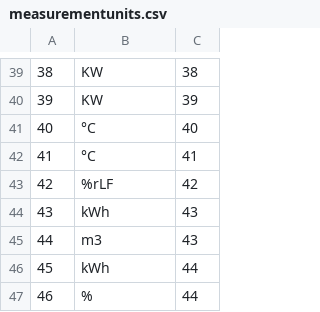
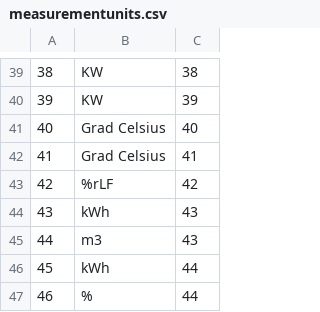
Before and after one commit to Lawdrian/benchmark-system-gb, a CSV file: backend/data/measurementunits.csv, drawn as a sheet; only a part is shown, gaps mark what is left out.

```diff
--- a/backend/data/measurementunits.csv
+++ b/backend/data/measurementunits.csv
@@ -40,4 +40,4 @@
 39,KW,39
-40,°C,40
-41,°C,41
+40,Grad Celsius,40
+41,Grad Celsius,41
 42,%rLF,42
```
Also changed, not shown: backend/data/optiongroups.csv, backend/data/options.csv, 20 other files.
